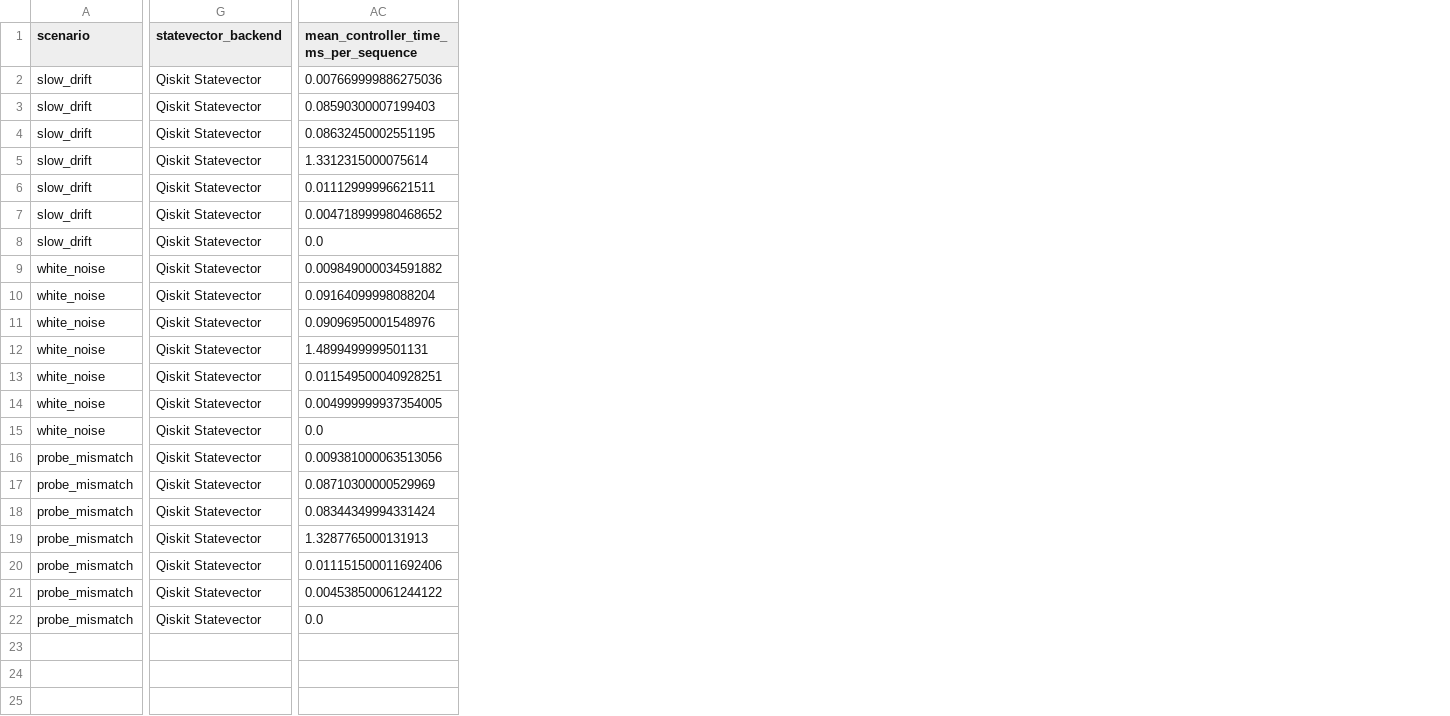
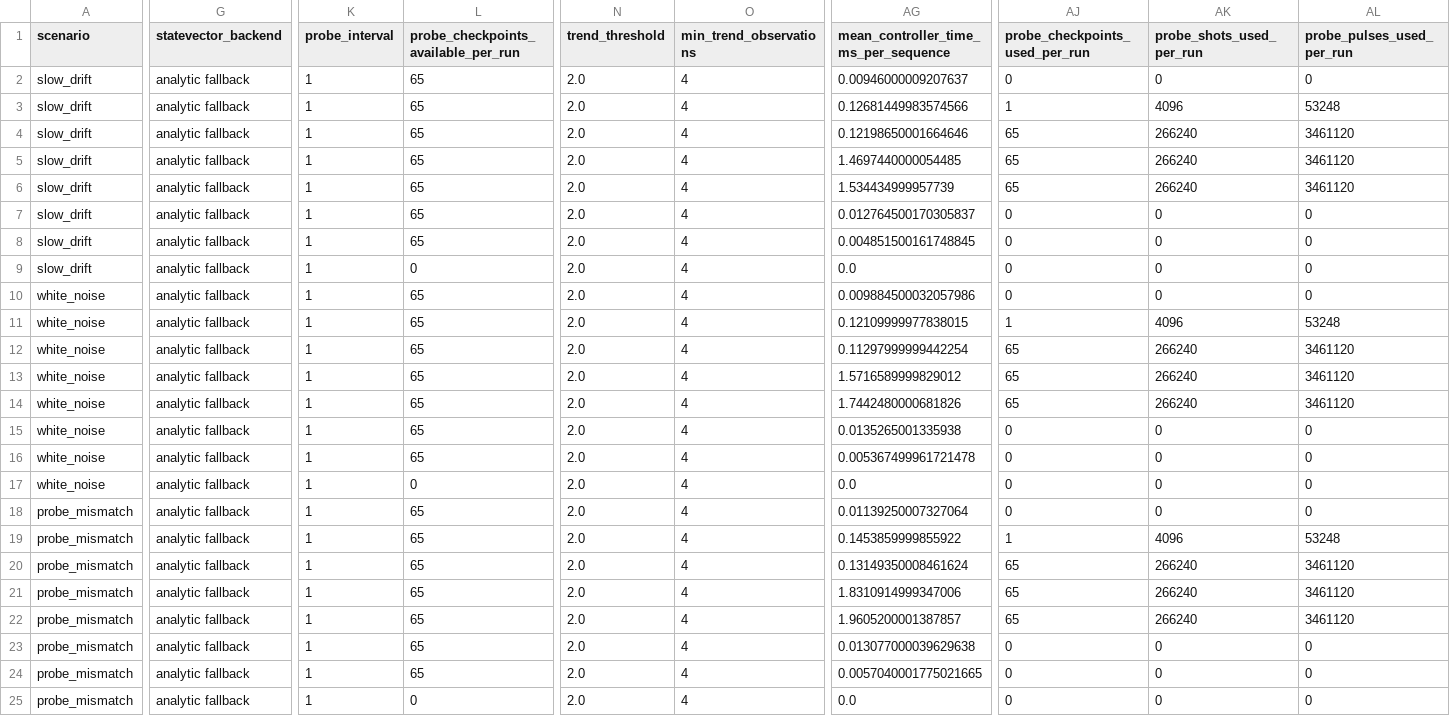
Before and after one commit to unluckxd/Predictive-Quantum-Error-Compensation, a CSV file: results/pqec_single_qubit_summary.csv, drawn as a sheet; only a part is shown, gaps mark what is left out; addresses are those after the commit; rows hold the shown columns only; the diff covers the shown part only; the diff names each change by its address in the sheet, - before the commit and + after, or states it on an @@ line.

```diff
--- a/results/pqec_single_qubit_summary.csv
+++ b/results/pqec_single_qubit_summary.csv
+column K (probe_interval), rows 2-5: all 1; rows 7-13: all 1; rows 15-21: all 1; rows 23-25: all 1
+column L, rows 1-5: probe_checkpoints_available_per_run | 65 | 65 | 65 | 65; rows 7-13: 65 | 65 | 0 | 65 | 65 | 65 | 65; rows 15-21: 65 | 65 | 0 | 65 | 65 | 65 | 65; rows 23-25: 65 | 65 | 0
+column N (trend_threshold), rows 2-5: all 2.0; rows 7-13: all 2.0; rows 15-21: all 2.0; rows 23-25: all 2.0
+column O (min_trend_observations), rows 2-5: all 4; rows 7-13: all 4; rows 15-21: all 4; rows 23-25: all 4
+column AJ (probe_checkpoints_used_per_run), rows 2-5: 0 | 1 | 65 | 65; rows 7-13: 0 | 0 | 0 | 0 | 1 | 65 | 65; rows 15-21: 0 | 0 | 0 | 0 | 1 | 65 | 65; rows 23-25: all 0
+column AK (probe_shots_used_per_run), rows 2-5: 0 | 4096 | 266240 | 266240; rows 7-13: 0 | 0 | 0 | 0 | 4096 | 266240 | 266240; rows 15-21: 0 | 0 | 0 | 0 | 4096 | 266240 | 266240; rows 23-25: all 0
+column AL (probe_pulses_used_per_run), rows 2-5: 0 | 53248 | 3461120 | 3461120; rows 7-13: 0 | 0 | 0 | 0 | 53248 | 3461120 | 3461120; rows 15-21: 0 | 0 | 0 | 0 | 53248 | 3461120 | 3461120; rows 23-25: all 0
-G2:G5 (statevector_backend): Qiskit Statevector
+G2:G5 (statevector_backend): analytic fallback
-AG2: 0.007669999886275036
+AG2: 0.00946000009207637
-AG3: 0.08590300007199403
+AG3: 0.12681449983574566
-AG4: 0.08632450002551195
+AG4: 0.12198650001664646
-AG5: 1.3312315000075614
+AG5: 1.4697440000054485
+row 6: slow_drift | analytic fallback | 1 | 65 | 2.0 | 4 | 1.534434999957739 | 65 | 266240 | 3461120
-G7:G13 (statevector_backend): Qiskit Statevector
+G7:G13 (statevector_backend): analytic fallback
-AG7: 0.01112999996621511
+AG7: 0.012764500170305837
-AG8: 0.004718999980468652
+AG8: 0.004851500161748845
-AG10: 0.009849000034591882
+AG10: 0.009884500032057986
-AG11: 0.09164099998088204
+AG11: 0.12109999977838015
-AG12: 0.09096950001548976
+AG12: 0.11297999999442254
-AG13: 1.4899499999501131
+AG13: 1.5716589999829012
+row 14: white_noise | analytic fallback | 1 | 65 | 2.0 | 4 | 1.7442480000681826 | 65 | 266240 | 3461120
-G15:G21 (statevector_backend): Qiskit Statevector
+G15:G21 (statevector_backend): analytic fallback
-AG15: 0.011549500040928251
+AG15: 0.0135265001335938
-AG16: 0.004999999937354005
+AG16: 0.005367499961721478
-AG18: 0.009381000063513056
+AG18: 0.01139250007327064
-AG19: 0.08710300000529969
+AG19: 0.1453859999855922
-AG20: 0.08344349994331424
+AG20: 0.13149350008461624
-AG21: 1.3287765000131913
+AG21: 1.8310914999347006
+row 22: probe_mismatch | analytic fallback | 1 | 65 | 2.0 | 4 | 1.9605200001387857 | 65 | 266240 | 3461120
-G23:G25 (statevector_backend): Qiskit Statevector
+G23:G25 (statevector_backend): analytic fallback
-AG23: 0.011151500011692406
+AG23: 0.013077000039629638
-AG24: 0.004538500061244122
+AG24: 0.0057040001775021665
```
Also changed, not shown: 2 edited cells elsewhere in this file, results/pqec_single_qubit_paired_stats.csv, 26 other files.
